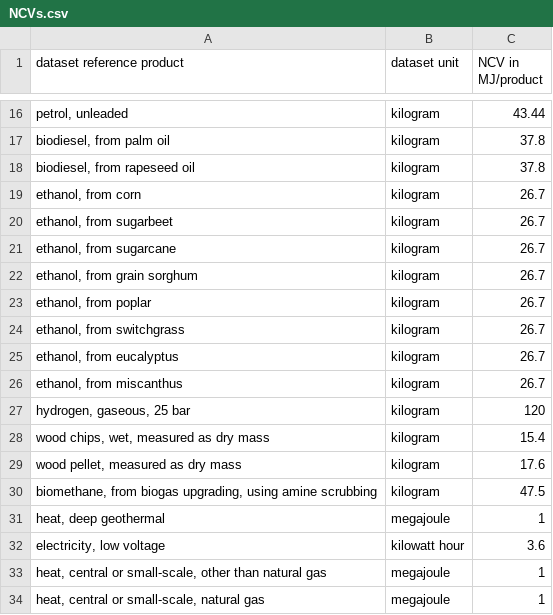
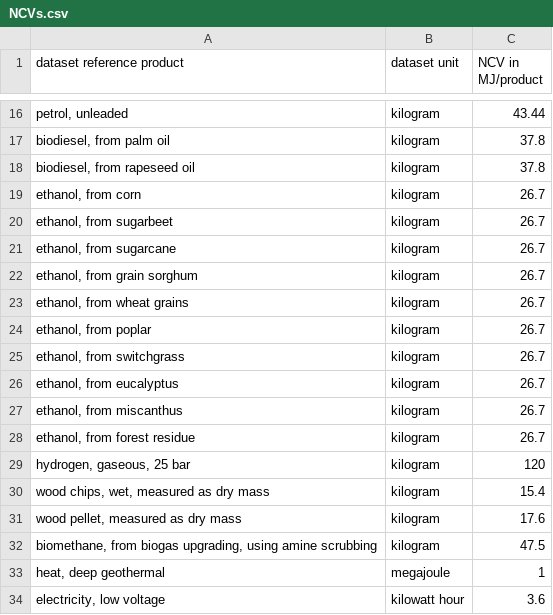
Before and after one commit to dbantje/internalizer, a CSV file: internalizer/data/NCVs.csv, drawn as a sheet; only a part is shown, gaps mark what is left out; the shorter side is filled out with more unchanged rows; the diff names each change by its address in the sheet, - before the commit and + after, or states it on an @@ line.

Commit message:
Added missing NCVs.

```diff
--- a/internalizer/data/NCVs.csv
+++ b/internalizer/data/NCVs.csv
+row 23: ethanol, from wheat grains | kilogram | 26.7
+row 28: ethanol, from forest residue | kilogram | 26.7
```
